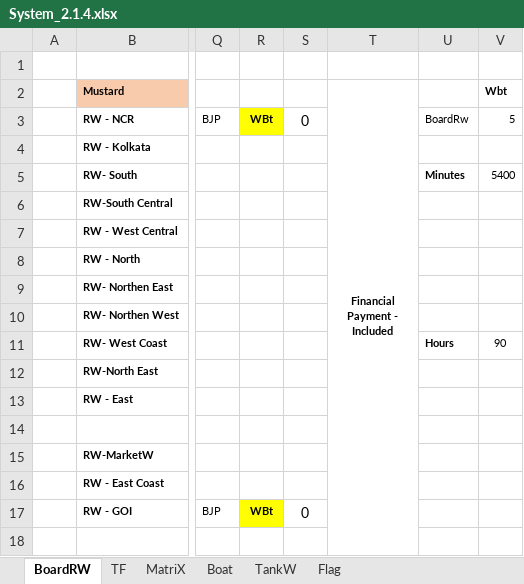
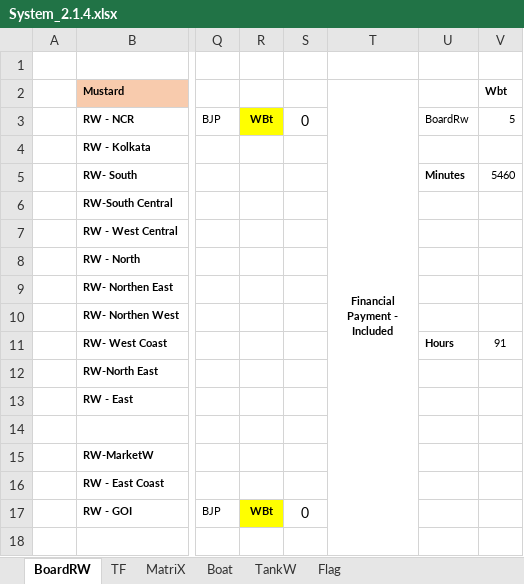
Before and after one commit to sawanCoder11/System_Work_RW, an Excel workbook: System_2.1.4.xlsx, sheet BoardRW, drawn as a sheet; only a part is shown, gaps mark what is left out; values as stored, in another font and other column widths than the file's, no borders; the diff names each change by its address in the sheet, - before the commit and + after, or states it on an @@ line.

```diff
--- a/System_2.1.4.xlsx (sheet BoardRW)
+++ b/System_2.1.4.xlsx (sheet BoardRW)
-V5 (Wbt): 5400
+V5 (Wbt): 5460
-V11 (Wbt): 90
+V11 (Wbt): 91
```
Also changed, not shown: Usage_S_1.0.4.xlsx.
